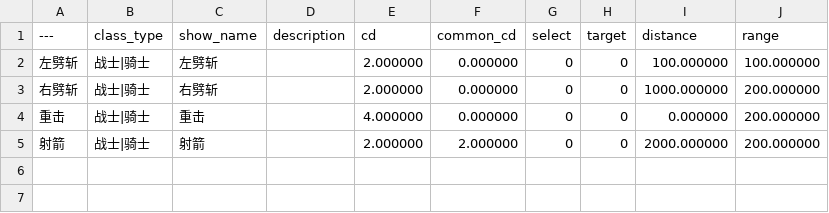
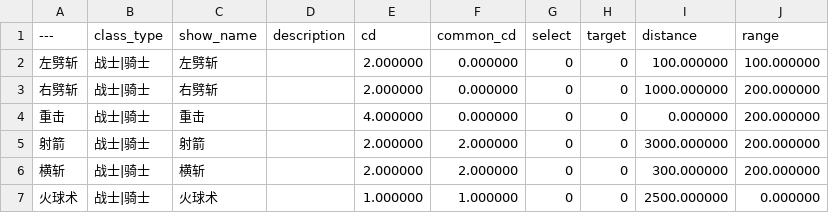
Before and after one commit to xiongfang/project, a CSV file: trunk/client/Content/data/技能.csv, drawn as a sheet; the diff names each change by its address in the sheet, - before the commit and + after, or states it on an @@ line.

```diff
--- a/trunk/client/Content/data/技能.csv
+++ b/trunk/client/Content/data/技能.csv
-I5 (distance): 2000.000000
+I5 (distance): 3000.000000
+row 6: 横斩 | 战士|骑士 | 横斩 |  | 2.000000 | 2.000000 | 0 | 0 | 300.000000 | 200.000000
+row 7: 火球术 | 战士|骑士 | 火球术 |  | 1.000000 | 1.000000 | 0 | 0 | 2500.000000 | 0.000000
```
Also changed, not shown: trunk/client/Content/data/效果.csv, trunk/client/Content/data/种族武器表.csv.
